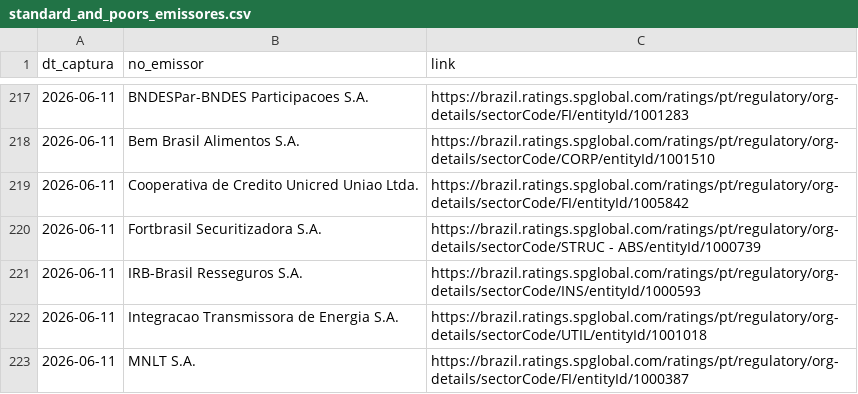
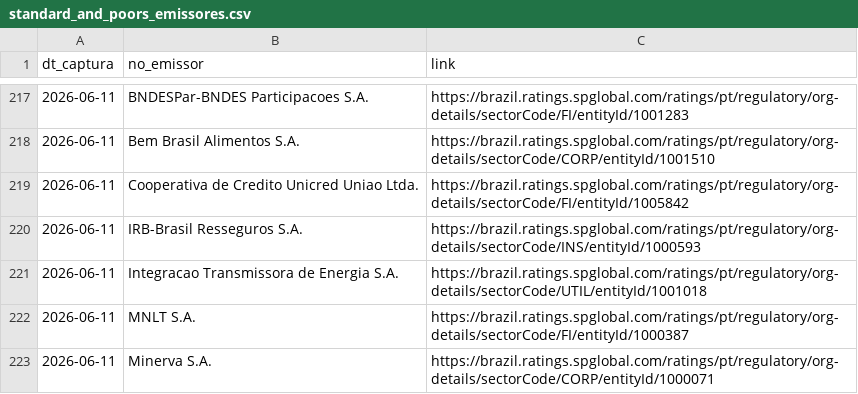
Before and after one commit to PulseDataLabs/PulseRatingsBrasil, a CSV file: data/standard_and_poors_emissores.csv, drawn as a sheet; only a part is shown, gaps mark what is left out; the shorter side is filled out with more unchanged rows.

```diff
--- a/data/standard_and_poors_emissores.csv
+++ b/data/standard_and_poors_emissores.csv
@@ -219,3 +219,2 @@ dt_captura,no_emissor,link
 2026-06-11,Cooperativa de Credito Unicred Uniao Ltda.,https://brazil.ratings.spglobal.com/ratings/pt/regulatory/org-details/sectorCode/FI/entityId/1005842
-2026-06-11,Fortbrasil Securitizadora S.A.,https://brazil.ratings.spglobal.com/ratings/pt/regulatory/org-details/sectorCode/STRUC - ABS/entityId/1000739
 2026-06-11,IRB-Brasil Resseguros S.A.,https://brazil.ratings.spglobal.com/ratings/pt/regulatory/org-details/sectorCode/INS/entityId/1000593
```
Also changed, not shown: data/emissores_consolidado.csv, data/fitch_emissores.csv, 6 other files.
